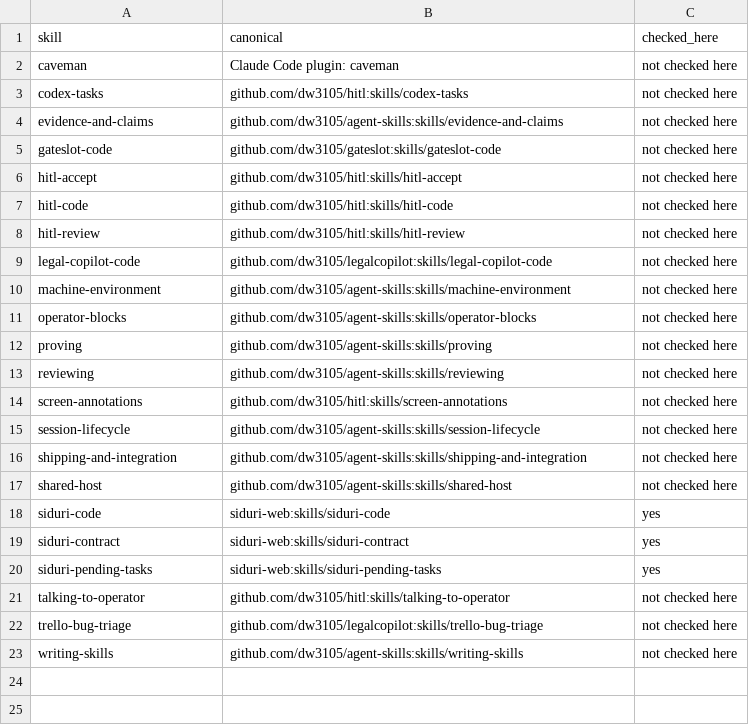
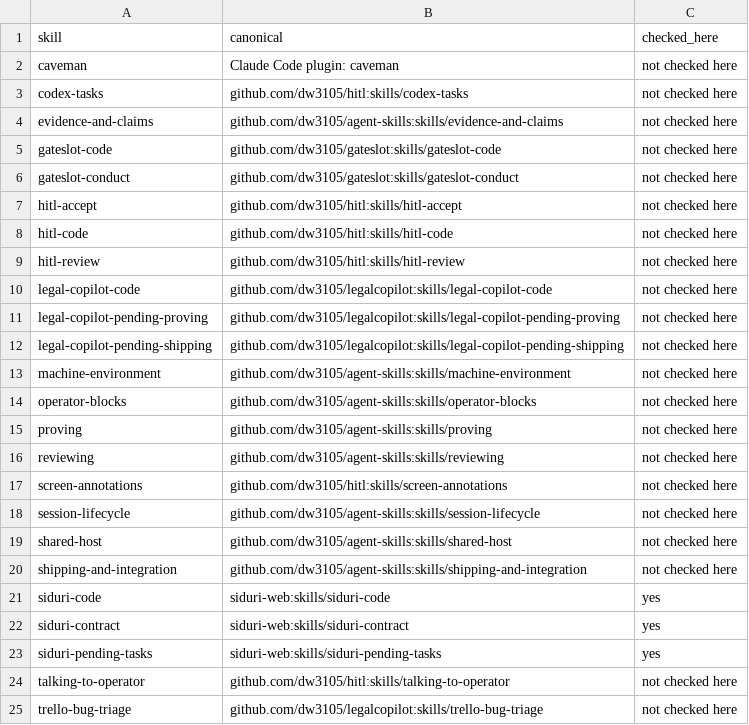
Before and after one commit to dw3105/siduri-web, a TSV file: skills/MANIFEST.tsv, drawn as a sheet; only a part is shown; the shorter side is filled out with more unchanged rows.

Commit message:
skills: the enumerated list still named a deleted skill
U2 deleted skills/siduri-pending-proving but its task forbade touching
mk/, which is where the four skill names are enumerated. skill-install
and skill-check were both broken on main as a result. My task defect,
not the lane's. Adds the three shared skills other repos deployed since
the manifest was last written.

```diff
--- a/skills/MANIFEST.tsv
+++ b/skills/MANIFEST.tsv
@@ -5,2 +5,3 @@ evidence-and-claims	github.com/dw3105/agent-skills:skills/evidence-and-claims	no
 gateslot-code	github.com/dw3105/gateslot:skills/gateslot-code	not checked here
+gateslot-conduct	github.com/dw3105/gateslot:skills/gateslot-conduct	not checked here
 hitl-accept	github.com/dw3105/hitl:skills/hitl-accept	not checked here
@@ -9,2 +10,4 @@ hitl-review	github.com/dw3105/hitl:skills/hitl-review	not checked here
 legal-copilot-code	github.com/dw3105/legalcopilot:skills/legal-copilot-code	not checked here
+legal-copilot-pending-proving	github.com/dw3105/legalcopilot:skills/legal-copilot-pending-proving	not checked here
+legal-copilot-pending-shipping	github.com/dw3105/legalcopilot:skills/legal-copilot-pending-shipping	not checked here
 machine-environment	github.com/dw3105/agent-skills:skills/machine-environment	not checked here
@@ -15,4 +18,4 @@ screen-annotations	github.com/dw3105/hitl:skills/screen-annotations	not checked
 session-lifecycle	github.com/dw3105/agent-skills:skills/session-lifecycle	not checked here
+shared-host	github.com/dw3105/agent-skills:skills/shared-host	not checked here
 shipping-and-integration	github.com/dw3105/agent-skills:skills/shipping-and-integration	not checked here
-shared-host	github.com/dw3105/agent-skills:skills/shared-host	not checked here
 siduri-code	siduri-web:skills/siduri-code	yes
```
Also changed, not shown: 1 other file.
